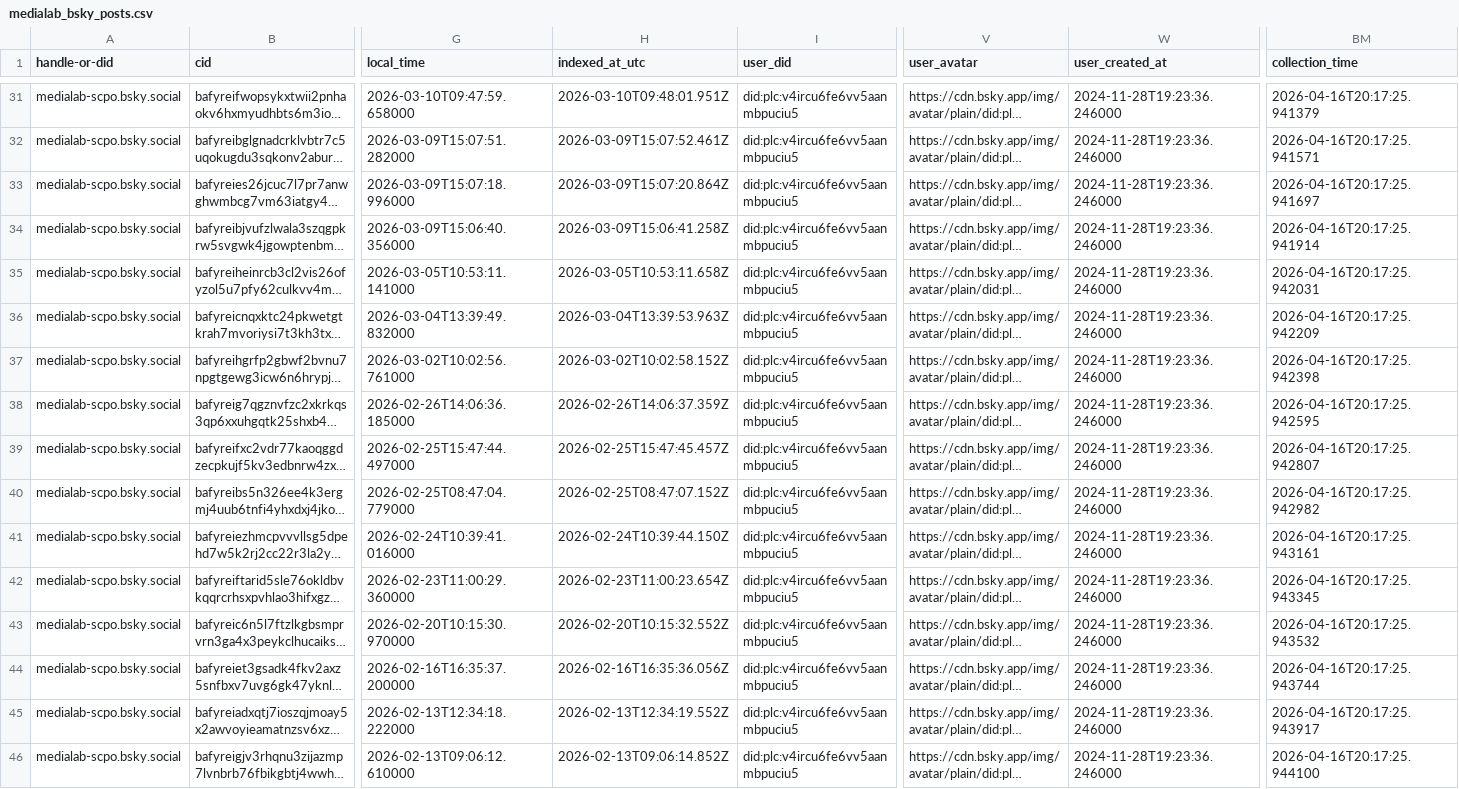
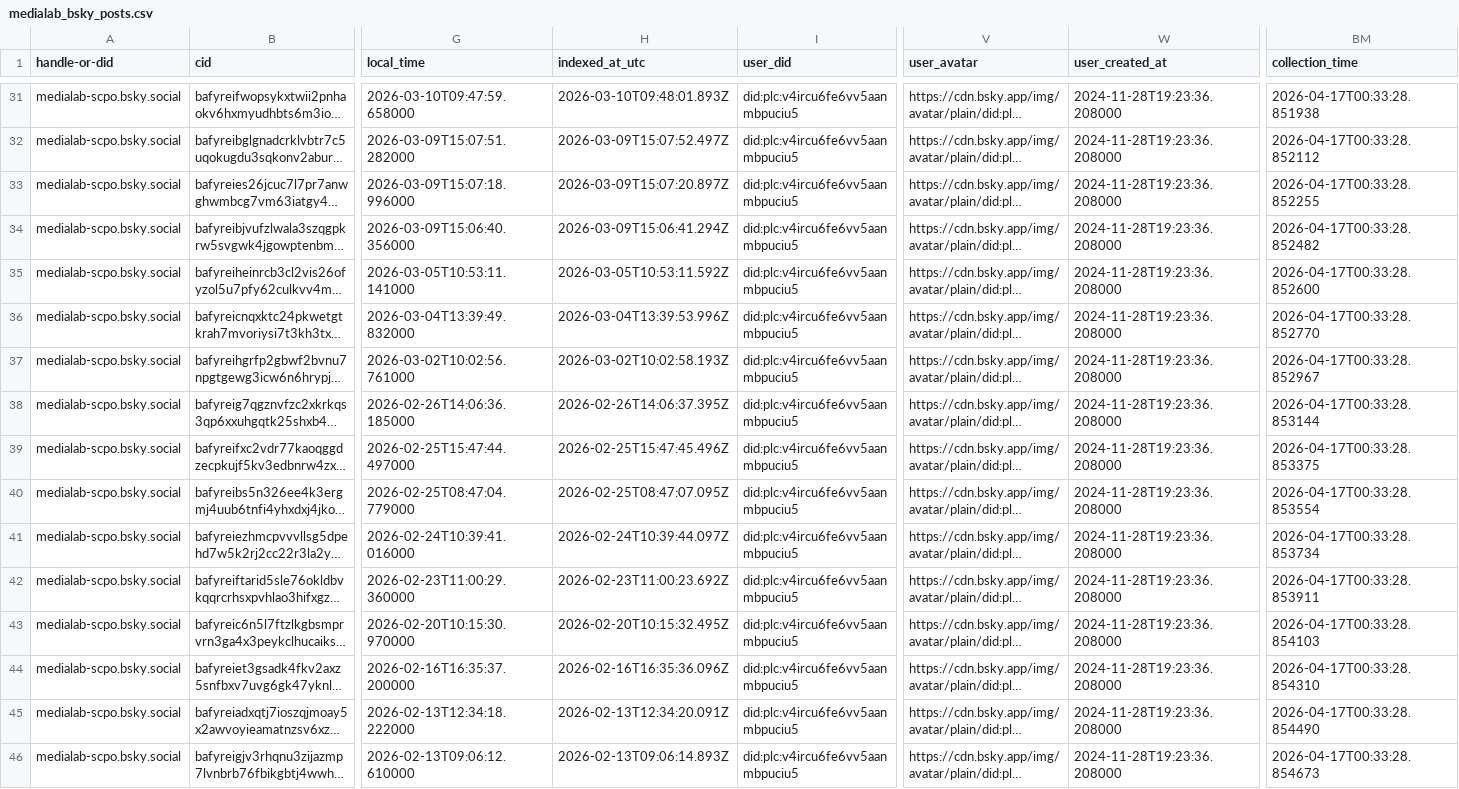
Before and after one commit to medialab/website-medialab-bsky-posts, a CSV file: data/medialab_bsky_posts.csv, drawn as a sheet; only a part is shown, gaps mark what is left out; long unchanged cells end in …; the diff covers the shown part only; the diff names each change by its address in the sheet, - before the commit and + after, or states it on an @@ line.

```diff
--- a/data/medialab_bsky_posts.csv
+++ b/data/medialab_bsky_posts.csv
-H31 (indexed_at_utc): 2026-03-10T09:48:01.951Z
+H31 (indexed_at_utc): 2026-03-10T09:48:01.893Z
-W31:W46 (user_created_at): 2024-11-28T19:23:36.246000
+W31:W46 (user_created_at): 2024-11-28T19:23:36.208000
-BM31 (collection_time): 2026-04-16T20:17:25.941379
+BM31 (collection_time): 2026-04-17T00:33:28.851938
-H32 (indexed_at_utc): 2026-03-09T15:07:52.461Z
+H32 (indexed_at_utc): 2026-03-09T15:07:52.497Z
-BM32 (collection_time): 2026-04-16T20:17:25.941571
+BM32 (collection_time): 2026-04-17T00:33:28.852112
-H33 (indexed_at_utc): 2026-03-09T15:07:20.864Z
+H33 (indexed_at_utc): 2026-03-09T15:07:20.897Z
-BM33 (collection_time): 2026-04-16T20:17:25.941697
+BM33 (collection_time): 2026-04-17T00:33:28.852255
-H34 (indexed_at_utc): 2026-03-09T15:06:41.258Z
+H34 (indexed_at_utc): 2026-03-09T15:06:41.294Z
-BM34 (collection_time): 2026-04-16T20:17:25.941914
+BM34 (collection_time): 2026-04-17T00:33:28.852482
-H35 (indexed_at_utc): 2026-03-05T10:53:11.658Z
+H35 (indexed_at_utc): 2026-03-05T10:53:11.592Z
-BM35 (collection_time): 2026-04-16T20:17:25.942031
+BM35 (collection_time): 2026-04-17T00:33:28.852600
-H36 (indexed_at_utc): 2026-03-04T13:39:53.963Z
+H36 (indexed_at_utc): 2026-03-04T13:39:53.996Z
-BM36 (collection_time): 2026-04-16T20:17:25.942209
+BM36 (collection_time): 2026-04-17T00:33:28.852770
-H37 (indexed_at_utc): 2026-03-02T10:02:58.152Z
+H37 (indexed_at_utc): 2026-03-02T10:02:58.193Z
-BM37 (collection_time): 2026-04-16T20:17:25.942398
+BM37 (collection_time): 2026-04-17T00:33:28.852967
-H38 (indexed_at_utc): 2026-02-26T14:06:37.359Z
+H38 (indexed_at_utc): 2026-02-26T14:06:37.395Z
-BM38 (collection_time): 2026-04-16T20:17:25.942595
+BM38 (collection_time): 2026-04-17T00:33:28.853144
-H39 (indexed_at_utc): 2026-02-25T15:47:45.457Z
+H39 (indexed_at_utc): 2026-02-25T15:47:45.496Z
-BM39 (collection_time): 2026-04-16T20:17:25.942807
+BM39 (collection_time): 2026-04-17T00:33:28.853375
-H40 (indexed_at_utc): 2026-02-25T08:47:07.152Z
+H40 (indexed_at_utc): 2026-02-25T08:47:07.095Z
-BM40 (collection_time): 2026-04-16T20:17:25.942982
+BM40 (collection_time): 2026-04-17T00:33:28.853554
-H41 (indexed_at_utc): 2026-02-24T10:39:44.150Z
+H41 (indexed_at_utc): 2026-02-24T10:39:44.097Z
-BM41 (collection_time): 2026-04-16T20:17:25.943161
+BM41 (collection_time): 2026-04-17T00:33:28.853734
-H42 (indexed_at_utc): 2026-02-23T11:00:23.654Z
+H42 (indexed_at_utc): 2026-02-23T11:00:23.692Z
-BM42 (collection_time): 2026-04-16T20:17:25.943345
+BM42 (collection_time): 2026-04-17T00:33:28.853911
-H43 (indexed_at_utc): 2026-02-20T10:15:32.552Z
+H43 (indexed_at_utc): 2026-02-20T10:15:32.495Z
-BM43 (collection_time): 2026-04-16T20:17:25.943532
+BM43 (collection_time): 2026-04-17T00:33:28.854103
-H44 (indexed_at_utc): 2026-02-16T16:35:36.056Z
+H44 (indexed_at_utc): 2026-02-16T16:35:36.096Z
-BM44 (collection_time): 2026-04-16T20:17:25.943744
+BM44 (collection_time): 2026-04-17T00:33:28.854310
-H45 (indexed_at_utc): 2026-02-13T12:34:19.552Z
+H45 (indexed_at_utc): 2026-02-13T12:34:20.091Z
-BM45 (collection_time): 2026-04-16T20:17:25.943917
+BM45 (collection_time): 2026-04-17T00:33:28.854490
-H46 (indexed_at_utc): 2026-02-13T09:06:14.852Z
+H46 (indexed_at_utc): 2026-02-13T09:06:14.893Z
-BM46 (collection_time): 2026-04-16T20:17:25.944100
+BM46 (collection_time): 2026-04-17T00:33:28.854673
```
Also changed, not shown: 105 edited cells elsewhere in this file.
